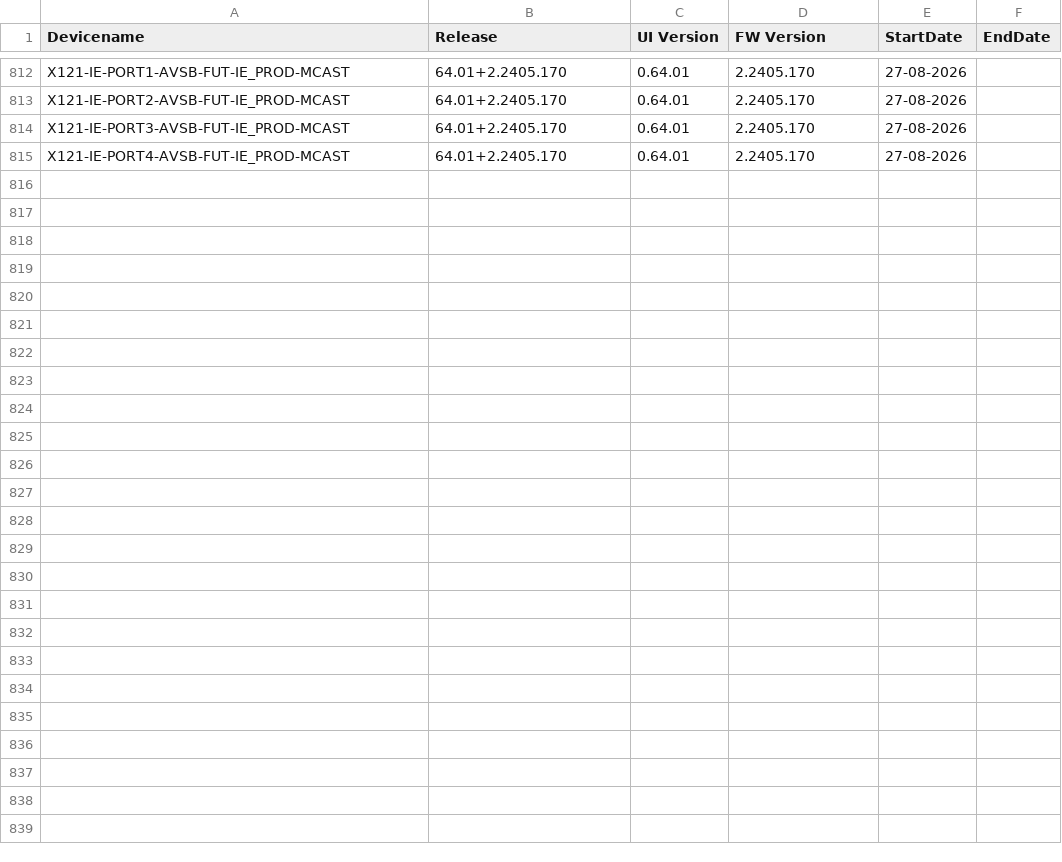
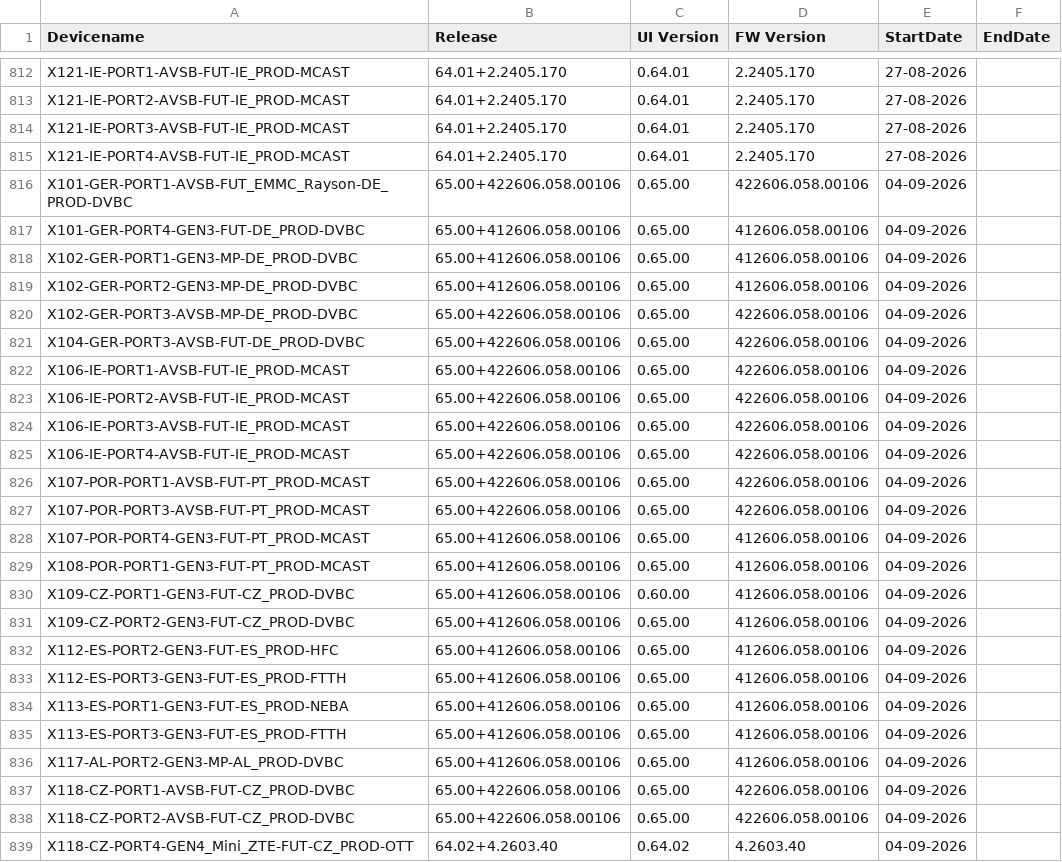
Before and after one commit to VFTV-Testing/VCOEQA-Utilities, a CSV file: DeviceInformation_Utility/Android_Device_Utility.csv, drawn as a sheet; only a part is shown, gaps mark what is left out; the diff covers the shown part only.

Commit message:
Bulk update device data

```diff
--- a/DeviceInformation_Utility/Android_Device_Utility.csv
+++ b/DeviceInformation_Utility/Android_Device_Utility.csv
@@ -815 +815,25 @@ X121-IE-PORT3-AVSB-FUT-IE_PROD-MCAST,64.01+2.2405.170,0.64.01,2.2405.170,27-08-2
 X121-IE-PORT4-AVSB-FUT-IE_PROD-MCAST,64.01+2.2405.170,0.64.01,2.2405.170,27-08-2026,
+X101-GER-PORT1-AVSB-FUT_EMMC_Rayson-DE_PROD-DVBC,65.00+422606.058.00106,0.65.00,422606.058.00106,04-09-2026,
+X101-GER-PORT4-GEN3-FUT-DE_PROD-DVBC,65.00+412606.058.00106,0.65.00,412606.058.00106,04-09-2026,
+X102-GER-PORT1-GEN3-MP-DE_PROD-DVBC,65.00+412606.058.00106,0.65.00,412606.058.00106,04-09-2026,
+X102-GER-PORT2-GEN3-MP-DE_PROD-DVBC,65.00+412606.058.00106,0.65.00,412606.058.00106,04-09-2026,
+X102-GER-PORT3-AVSB-MP-DE_PROD-DVBC,65.00+422606.058.00106,0.65.00,422606.058.00106,04-09-2026,
+X104-GER-PORT3-AVSB-FUT-DE_PROD-DVBC,65.00+422606.058.00106,0.65.00,422606.058.00106,04-09-2026,
+X106-IE-PORT1-AVSB-FUT-IE_PROD-MCAST,65.00+422606.058.00106,0.65.00,422606.058.00106,04-09-2026,
+X106-IE-PORT2-AVSB-FUT-IE_PROD-MCAST,65.00+422606.058.00106,0.65.00,422606.058.00106,04-09-2026,
+X106-IE-PORT3-AVSB-FUT-IE_PROD-MCAST,65.00+422606.058.00106,0.65.00,422606.058.00106,04-09-2026,
+X106-IE-PORT4-AVSB-FUT-IE_PROD-MCAST,65.00+422606.058.00106,0.65.00,422606.058.00106,04-09-2026,
+X107-POR-PORT1-AVSB-FUT-PT_PROD-MCAST,65.00+422606.058.00106,0.65.00,422606.058.00106,04-09-2026,
+X107-POR-PORT3-AVSB-FUT-PT_PROD-MCAST,65.00+422606.058.00106,0.65.00,422606.058.00106,04-09-2026,
+X107-POR-PORT4-GEN3-FUT-PT_PROD-MCAST,65.00+412606.058.00106,0.65.00,412606.058.00106,04-09-2026,
+X108-POR-PORT1-GEN3-FUT-PT_PROD-MCAST,65.00+412606.058.00106,0.65.00,412606.058.00106,04-09-2026,
+X109-CZ-PORT1-GEN3-FUT-CZ_PROD-DVBC,65.00+412606.058.00106,0.60.00,412606.058.00106,04-09-2026,
+X109-CZ-PORT2-GEN3-FUT-CZ_PROD-DVBC,65.00+412606.058.00106,0.65.00,412606.058.00106,04-09-2026,
+X112-ES-PORT2-GEN3-FUT-ES_PROD-HFC,65.00+412606.058.00106,0.65.00,412606.058.00106,04-09-2026,
+X112-ES-PORT3-GEN3-FUT-ES_PROD-FTTH,65.00+412606.058.00106,0.65.00,412606.058.00106,04-09-2026,
+X113-ES-PORT1-GEN3-FUT-ES_PROD-NEBA,65.00+412606.058.00106,0.65.00,412606.058.00106,04-09-2026,
+X113-ES-PORT3-GEN3-FUT-ES_PROD-FTTH,65.00+412606.058.00106,0.65.00,412606.058.00106,04-09-2026,
+X117-AL-PORT2-GEN3-MP-AL_PROD-DVBC,65.00+412606.058.00106,0.65.00,412606.058.00106,04-09-2026,
+X118-CZ-PORT1-AVSB-FUT-CZ_PROD-DVBC,65.00+422606.058.00106,0.65.00,422606.058.00106,04-09-2026,
+X118-CZ-PORT2-AVSB-FUT-CZ_PROD-DVBC,65.00+422606.058.00106,0.65.00,422606.058.00106,04-09-2026,
+X118-CZ-PORT4-GEN4_Mini_ZTE-FUT-CZ_PROD-OTT,64.02+4.2603.40,0.64.02,4.2603.40,04-09-2026,
```
Also changed, not shown: 24 edited cells elsewhere in this file.
